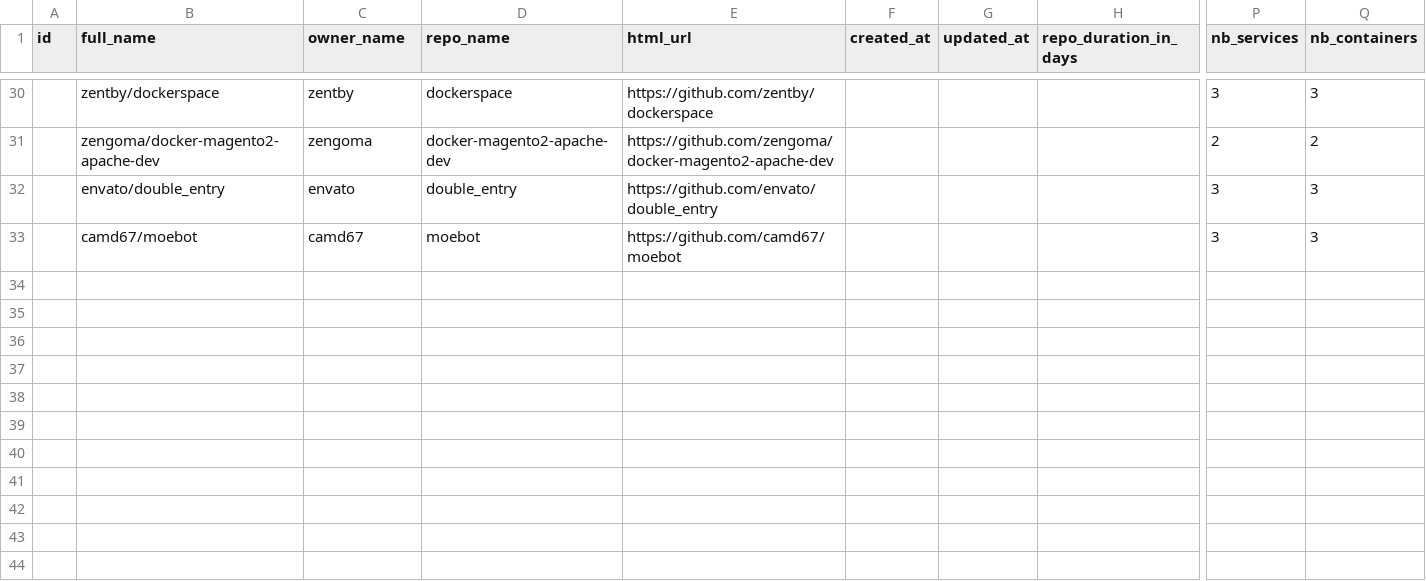
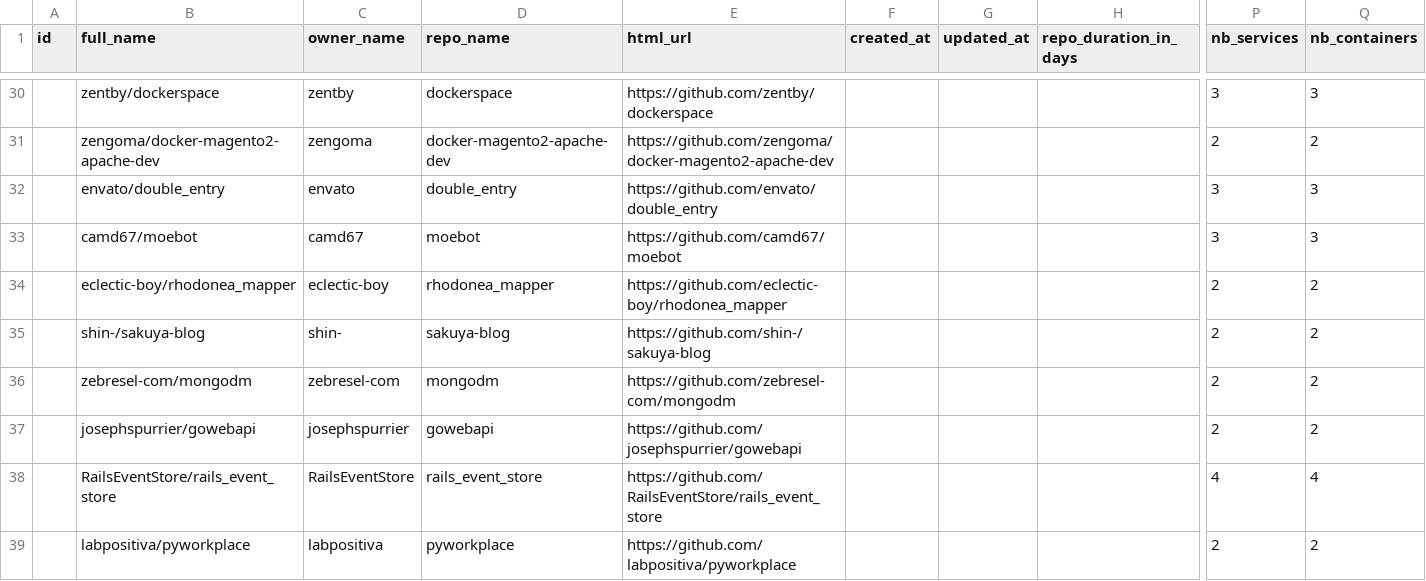
Before and after one commit to anwarghammam/CIS580, a CSV file: research/subjects.csv, drawn as a sheet; only a part is shown, gaps mark what is left out; rows hold the shown columns only; the diff names each change by its address in the sheet, - before the commit and + after, or states it on an @@ line.

Commit message:
Update subjects.csv

```diff
--- a/research/subjects.csv
+++ b/research/subjects.csv
+row 34:  | eclectic-boy/rhodonea_mapper | eclectic-boy | rhodonea_mapper | https://github.com/eclectic-boy/rhodonea_mapper |  |  |  | 2 | 2
+row 35:  | shin-/sakuya-blog | shin- | sakuya-blog | https://github.com/shin-/sakuya-blog |  |  |  | 2 | 2
+row 36:  | zebresel-com/mongodm | zebresel-com | mongodm | https://github.com/zebresel-com/mongodm |  |  |  | 2 | 2
+row 37:  | josephspurrier/gowebapi | josephspurrier | gowebapi | https://github.com/josephspurrier/gowebapi |  |  |  | 2 | 2
+row 38:  | RailsEventStore/rails_event_store | RailsEventStore | rails_event_store | https://github.com/RailsEventStore/rails_event_store |  |  |  | 4 | 4
+row 39:  | labpositiva/pyworkplace | labpositiva | pyworkplace | https://github.com/labpositiva/pyworkplace |  |  |  | 2 | 2
```
